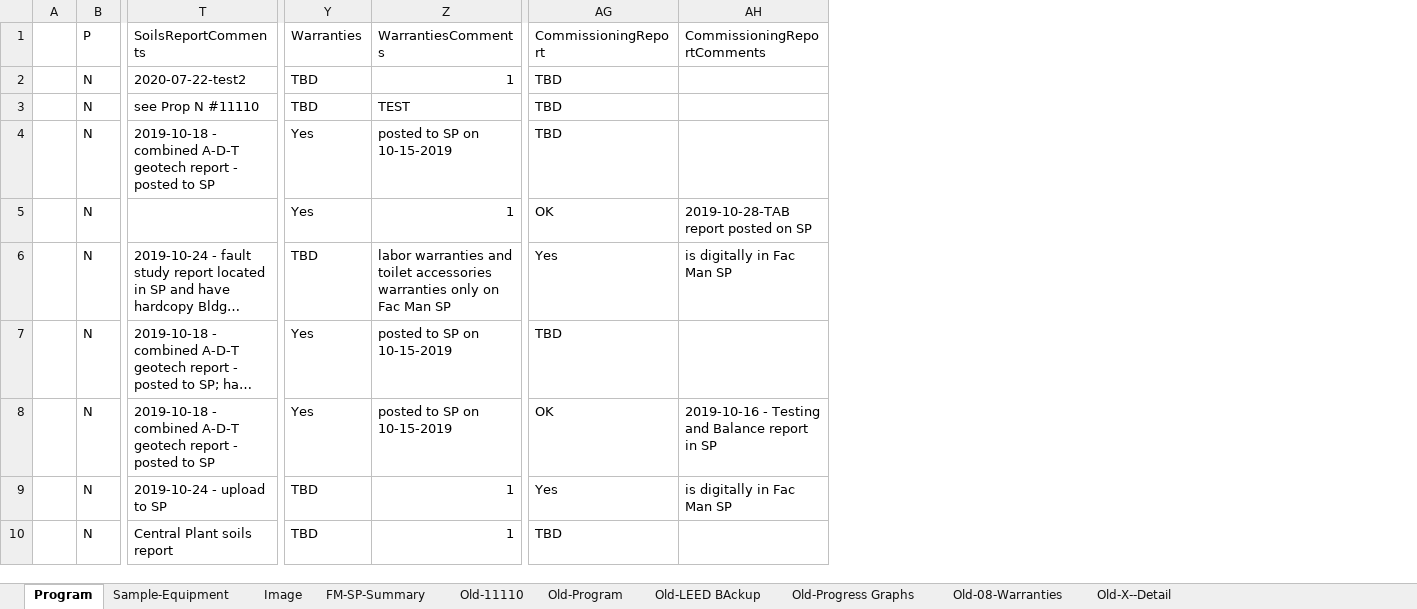
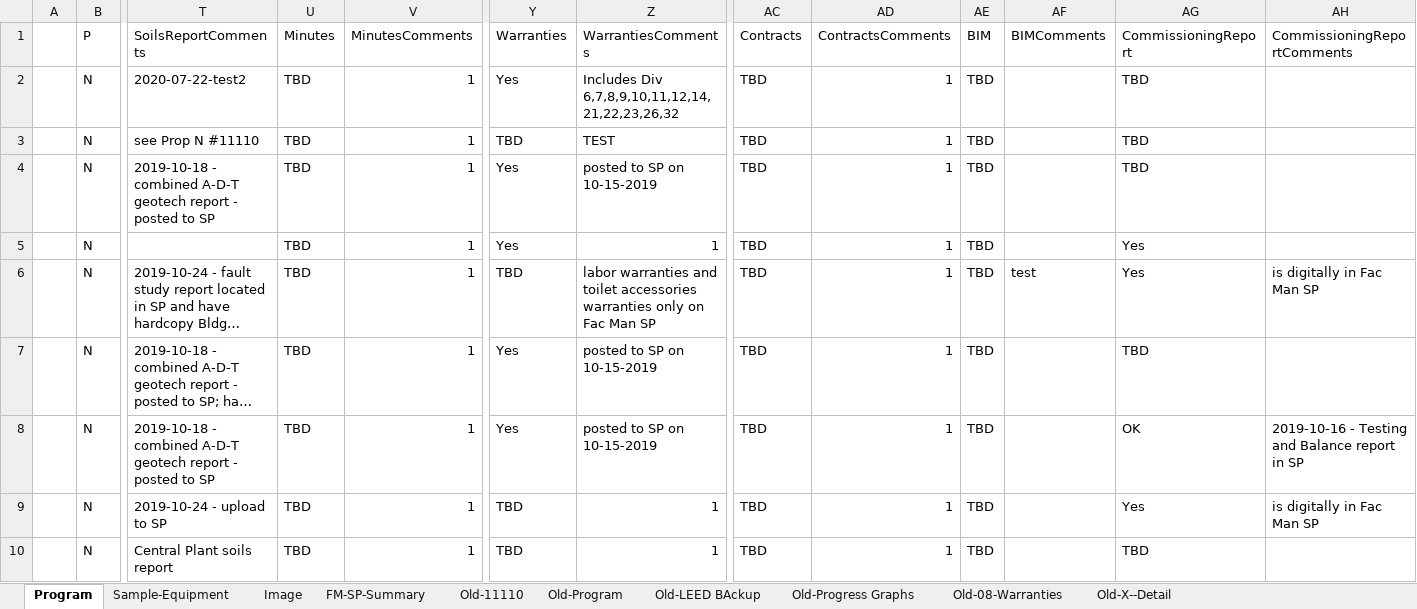
Before and after one commit to stevedowpe/Project-03, an Excel workbook: resource/SDCCD-Prop-S-N-Closeout-Checklist.xlsx, sheet Program, drawn as a sheet; only a part is shown, gaps mark what is left out; long unchanged cells end in …; values as stored, in another font and other column widths than the file's, no cell formats; conditional formats not drawn; the diff covers the shown part only; the diff names each change by its address in the sheet, - before the commit and + after, or states it on an @@ line.

Commit message:
Added CommissioningInfo

```diff
--- a/resource/SDCCD-Prop-S-N-Closeout-Checklist.xlsx (sheet Program)
+++ b/resource/SDCCD-Prop-S-N-Closeout-Checklist.xlsx (sheet Program)
@@ column U (Minutes) unhidden, rows 2-10: all TBD @@
@@ column V (MinutesComments) unhidden, rows 2-10: all 1 @@
@@ column AC (Contracts) unhidden, rows 2-10: all TBD @@
@@ column AD (ContractsComments) unhidden, rows 2-10: all 1 @@
@@ column AE (BIM) unhidden, rows 2-10: all TBD @@
@@ column AF (BIMComments) unhidden, row 6: test @@
-Y2 (Warranties): TBD
+Y2 (Warranties): Yes
-Z2 (WarrantiesComments): 1
+Z2 (WarrantiesComments): Includes Div 6,7,8,9,10,11,12,14,21,22,23,26,32
-AG5 (CommissioningReport): OK
+AG5 (CommissioningReport): Yes
-AH5 (CommissioningReportComments): 2019-10-28-TAB report posted on SP
+AH5 (CommissioningReportComments): (empty)
```
Also changed, not shown: 27 edited cells elsewhere in this sheet, cell formats, hidden cells, 1 other file.
